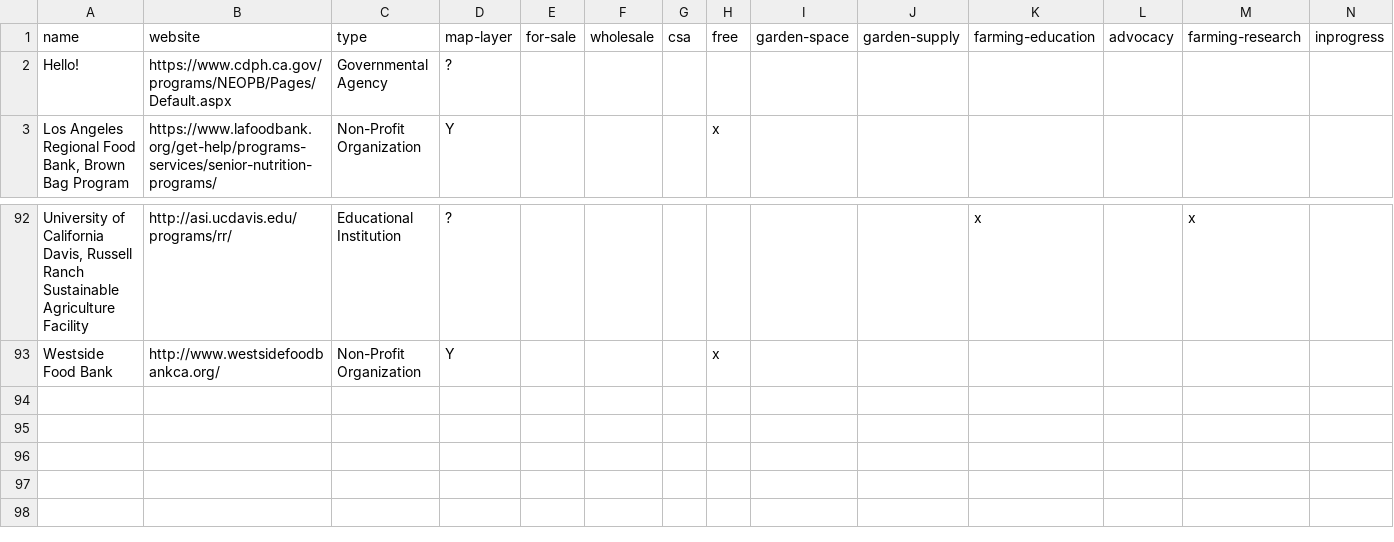
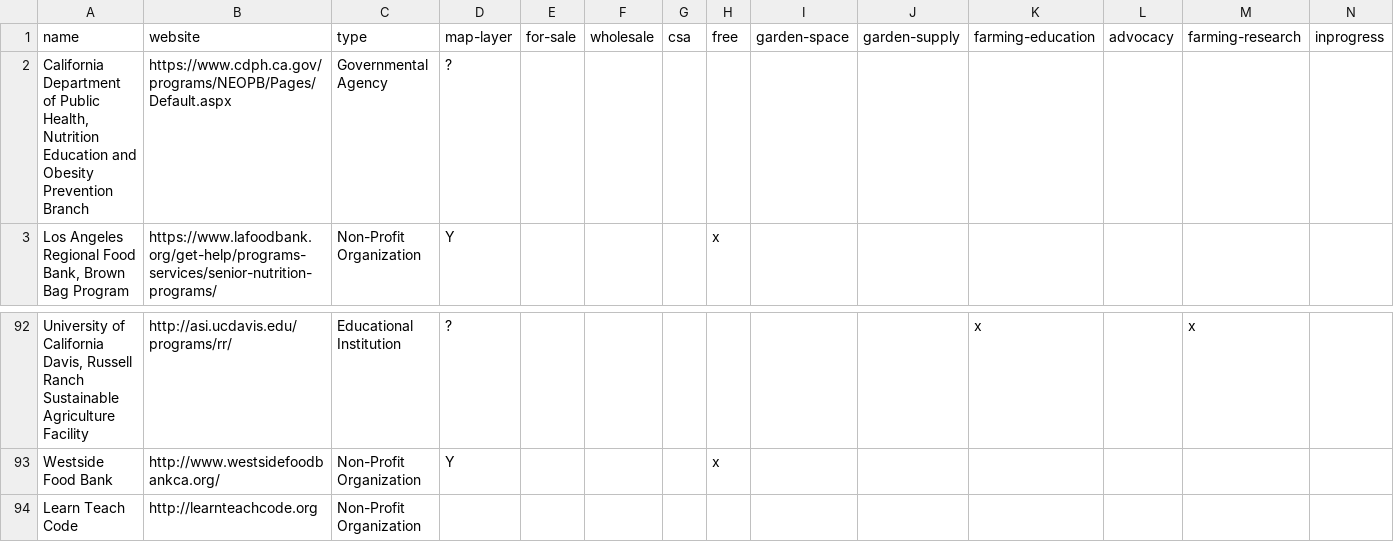
Before and after one commit to hackforla/food-oasis-la, a CSV file: _data/organization.csv, drawn as a sheet; only a part is shown, gaps mark what is left out; rows hold the shown columns only; the diff names each change by its address in the sheet, - before the commit and + after, or states it on an @@ line.

Commit message:
Updated organization.csv

```diff
--- a/_data/organization.csv
+++ b/_data/organization.csv
-A2: Hello!
+A2: California Department of Public Health, Nutrition Education and Obesity Prevention Branch
+row 94: Learn Teach Code | http://learnteachcode.org | Non-Profit Organization
```
